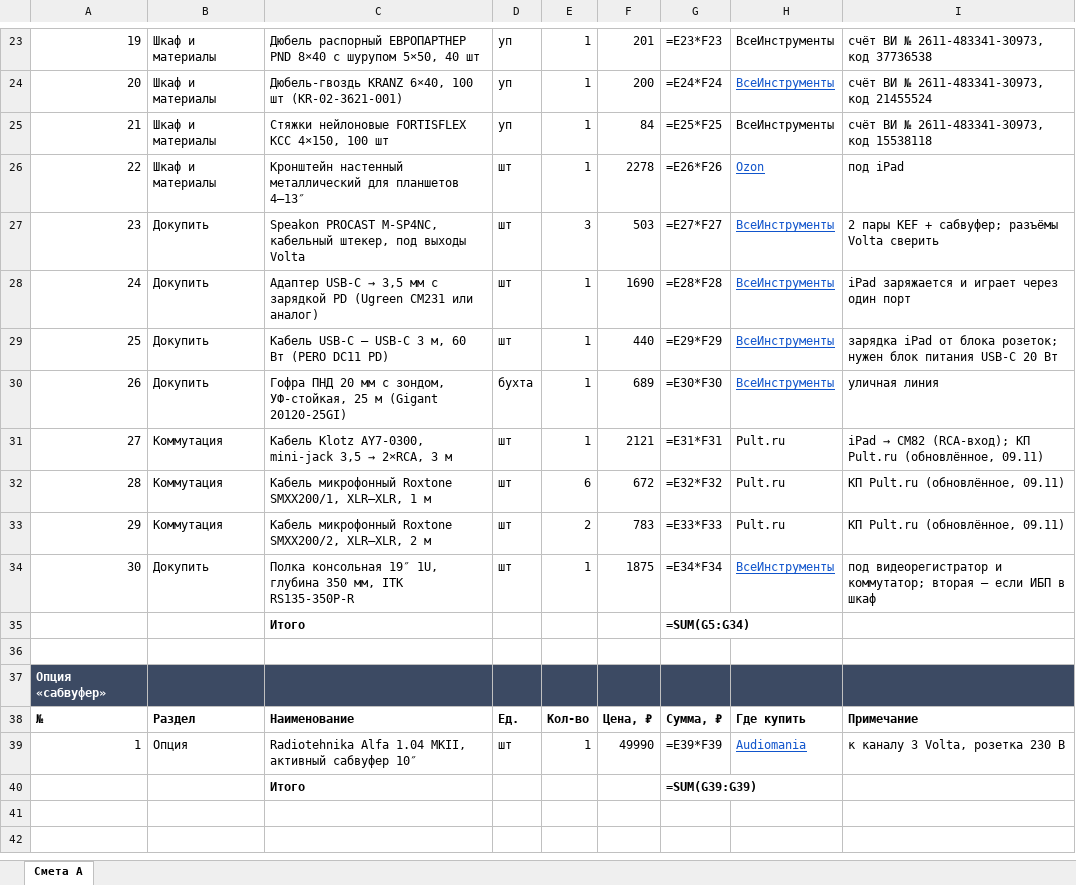
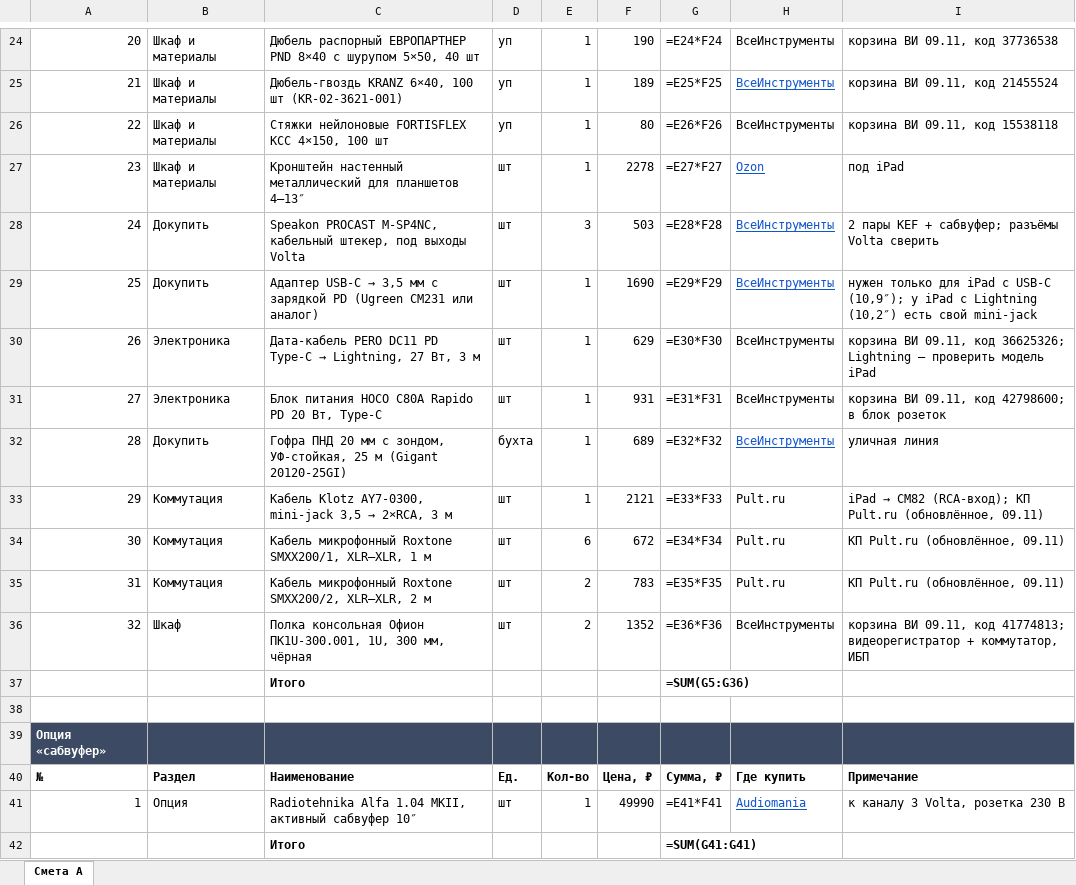
Before and after one commit to olegoviccc/teplica, an Excel workbook: sound/smeta-teplica.xlsx, sheet Смета A, drawn as a sheet; only a part is shown, gaps mark what is left out; values as stored, in another font and other column widths than the file's, no borders; formulas without a stored value are shown as written; removed rows and columns are numbered as before the commit, all else as after; the diff covers the shown part only; the diff names each change by its address in the sheet, - before the commit and + after, or states it on an @@ line.

```diff
--- a/sound/smeta-teplica.xlsx (sheet Смета A)
+++ b/sound/smeta-teplica.xlsx (sheet Смета A)
@@ column A renumbered between rows 16 and 35 @@
-F24: 201
+F24: 190
-G24: =E23*F23
+G24: =E24*F24
-I24: счёт ВИ № 2611-483341-30973, код 37736538
+I24: корзина ВИ 09.11, код 37736538
-F25: 200
+F25: 189
-G25: =E24*F24
+G25: =E25*F25
-I25: счёт ВИ № 2611-483341-30973, код 21455524
+I25: корзина ВИ 09.11, код 21455524
-F26: 84
+F26: 80
-G26: =E25*F25
+G26: =E26*F26
-I26: счёт ВИ № 2611-483341-30973, код 15538118
+I26: корзина ВИ 09.11, код 15538118
-G27: =E26*F26
+G27: =E27*F27
-G28: =E27*F27
+G28: =E28*F28
-G29: =E28*F28
+G29: =E29*F29
-I29: iPad заряжается и играет через один порт
+I29: нужен только для iPad с USB-C (10,9″); у iPad с Lightning (10,2″) есть свой mini-jack
-row 29: 25 | Докупить | Кабель USB-C – USB-C 3 м, 60 Вт (PERO DC11 PD) | шт | 1 | 440 | =E29*F29 | ВсеИнструменты | зарядка iPad от блока розеток; нужен блок питания USB-C 20 Вт
+row 30: 26 | Электроника | Дата-кабель PERO DC11 PD Type-C → Lightning, 27 Вт, 3 м | шт | 1 | 629 | =E30*F30 | ВсеИнструменты | корзина ВИ 09.11, код 36625326; Lightning — проверить модель iPad
+row 31: 27 | Электроника | Блок питания HOCO C80A Rapido PD 20 Вт, Type-C | шт | 1 | 931 | =E31*F31 | ВсеИнструменты | корзина ВИ 09.11, код 42798600; в блок розеток
-G32: =E30*F30
+G32: =E32*F32
-G33: =E31*F31
+G33: =E33*F33
-G34: =E32*F32
+G34: =E34*F34
-G35: =E33*F33
+G35: =E35*F35
-row 34: 30 | Докупить | Полка консольная 19″ 1U, глубина 350 мм, ITK RS135-350P-R | шт | 1 | 1875 | =E34*F34 | ВсеИнструменты | под видеорегистратор и коммутатор; вторая — если ИБП в шкаф
+row 36: 32 | Шкаф | Полка консольная Офион ПК1U-300.001, 1U, 300 мм, чёрная | шт | 2 | 1352 | =E36*F36 | ВсеИнструменты | корзина ВИ 09.11, код 41774813; видеорегистратор + коммутатор, ИБП
-G37: =SUM(G5:G34)
+G37: =SUM(G5:G36)
-G41: =E39*F39
+G41: =E41*F41
-G42: =SUM(G39:G39)
+G42: =SUM(G41:G41)
```
Also changed, not shown: 2 added rows, 1 removed row and 26 edited cells elsewhere in this sheet, 13 other files.
